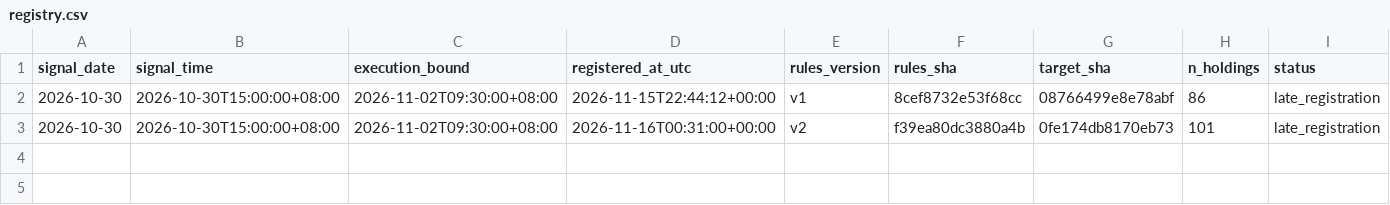
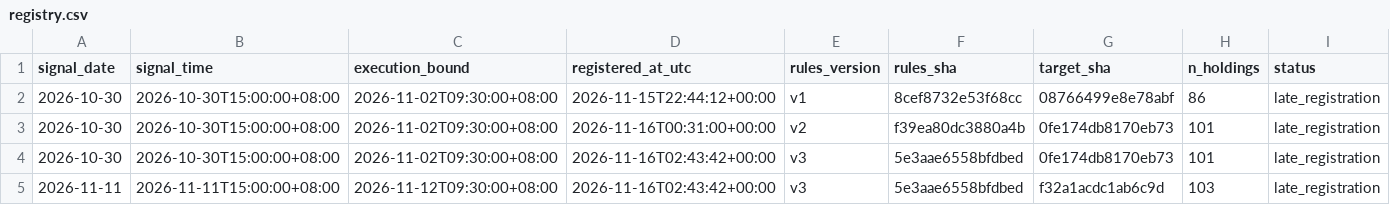
Before and after one commit to C-ZHhhhh/a-share-multifactor, a CSV file: reports/forward/registry.csv, drawn as a sheet; only a part is shown; rows hold the shown columns only; the diff names each change by its address in the sheet, - before the commit and + after, or states it on an @@ line.

```diff
--- a/reports/forward/registry.csv
+++ b/reports/forward/registry.csv
+row 4: 2026-10-30 | 2026-10-30T15:00:00+08:00 | 2026-11-02T09:30:00+08:00 | 2026-11-16T02:43:42+00:00 | v3 | 5e3aae6558bfdbed | 0fe174db8170eb73 | 101 | late_registration
+row 5: 2026-11-11 | 2026-11-11T15:00:00+08:00 | 2026-11-12T09:30:00+08:00 | 2026-11-16T02:43:42+00:00 | v3 | 5e3aae6558bfdbed | f32a1acdc1ab6c9d | 103 | late_registration
```
Also changed, not shown: reports/forward/target_2026-10-30.csv, 14 other files.
